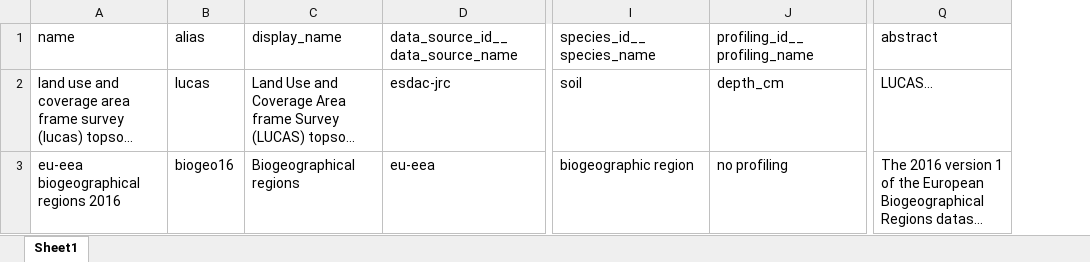
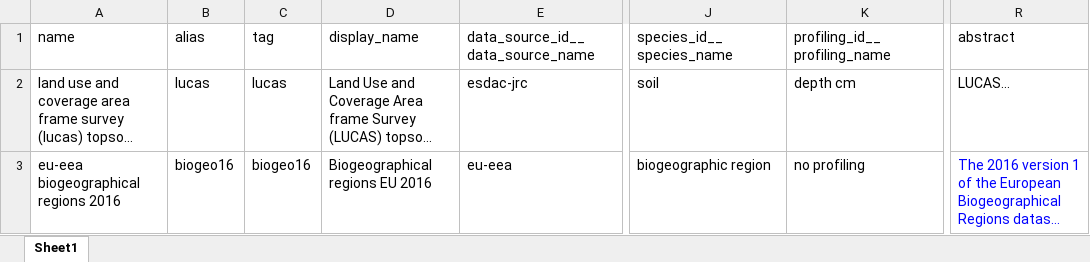
Before and after one commit to xspatula/xspatula_lucas, an Excel workbook: lucas/import_data/dataset_meta/excel/dataset.xlsx, sheet Sheet1, drawn as a sheet; only a part is shown, gaps mark what is left out; long unchanged cells end in …; values as stored, in another font and other column widths than the file's, no borders; addresses are those after the commit; the diff names each change by its address in the sheet, - before the commit and + after, or states it on an @@ line.

```diff
--- a/lucas/import_data/dataset_meta/excel/dataset.xlsx (sheet Sheet1)
+++ b/lucas/import_data/dataset_meta/excel/dataset.xlsx (sheet Sheet1)
+column C (tag), rows 2-3: lucas | biogeo16
-K2 (profiling_id__profiling_name): depth_cm
+K2 (profiling_id__profiling_name): depth cm
-D3 (display_name): Biogeographical regions
+D3 (display_name): Biogeographical regions EU 2016
-R3 text colour: black
+R3 text colour: #0000FF
```
Also changed, not shown: lucas/import_data/dataset_meta/excel/campaign.xlsx, lucas/import_data/utility/observation/excel/analysis_method.xlsx, 17 other files.
